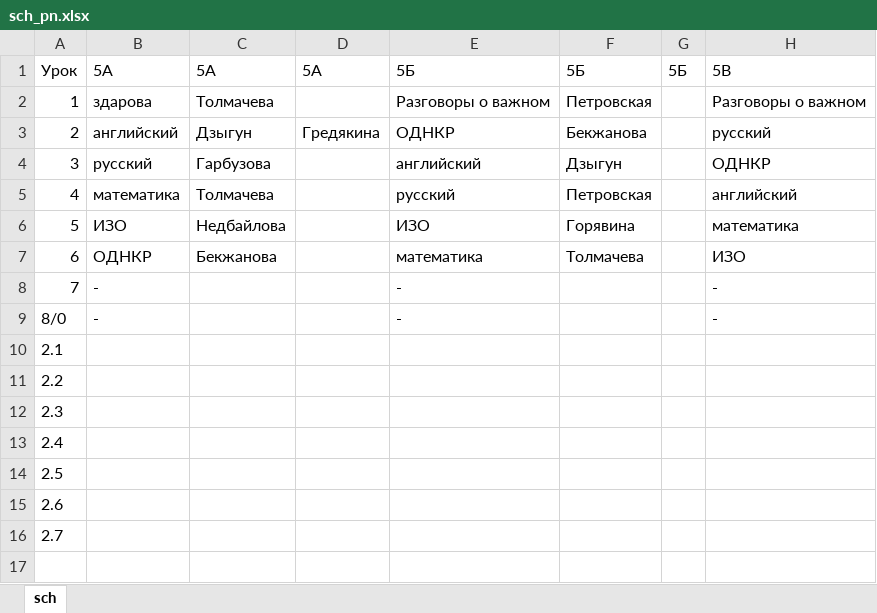
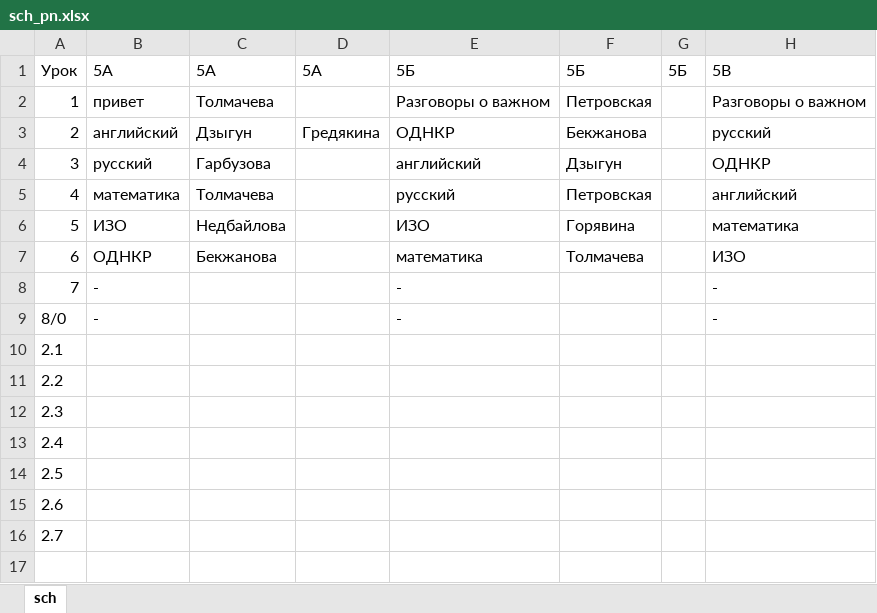
Before and after one commit to ttekcor/botSchedule56, an Excel workbook: display/kiosk_bot/server/upload/sch_pn.xlsx, sheet sch, drawn as a sheet; only a part is shown; values as stored, in another font and other column widths than the file's, no borders; the diff names each change by its address in the sheet, - before the commit and + after, or states it on an @@ line.

Commit message:
ready backend and add upload, need add carousel

```diff
--- a/display/kiosk_bot/server/upload/sch_pn.xlsx (sheet sch)
+++ b/display/kiosk_bot/server/upload/sch_pn.xlsx (sheet sch)
-B2: здарова
+B2: привет
```
Also changed, not shown: 9 other files.
